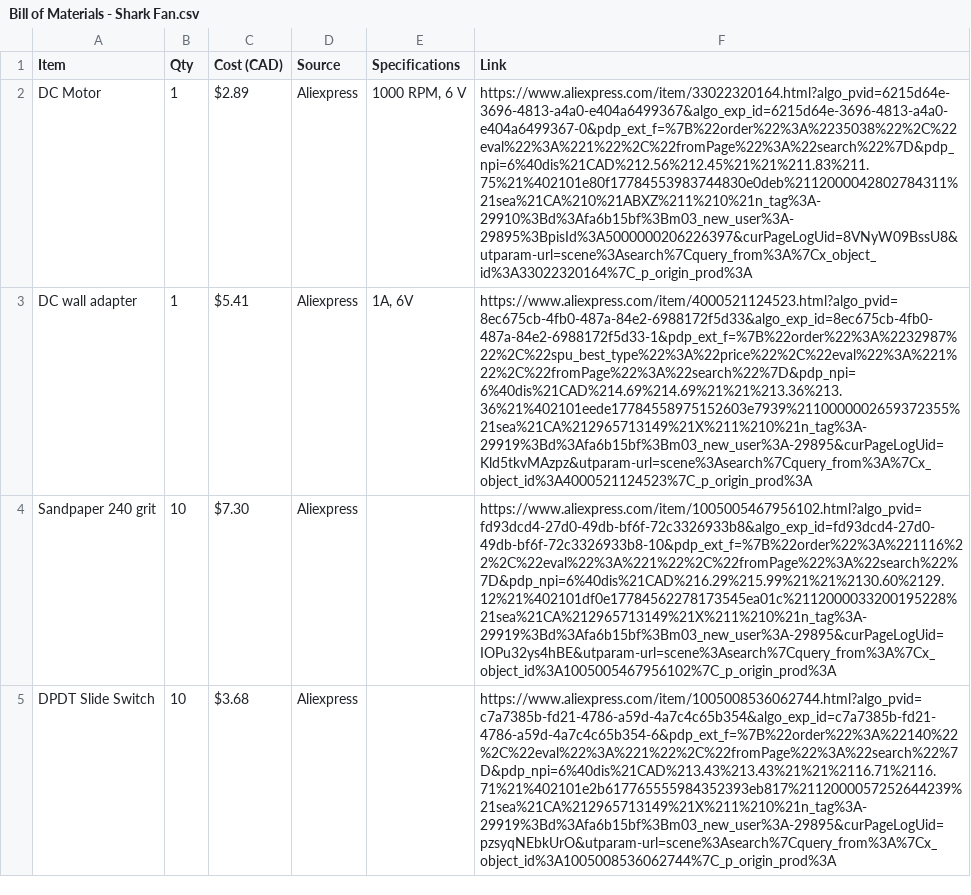
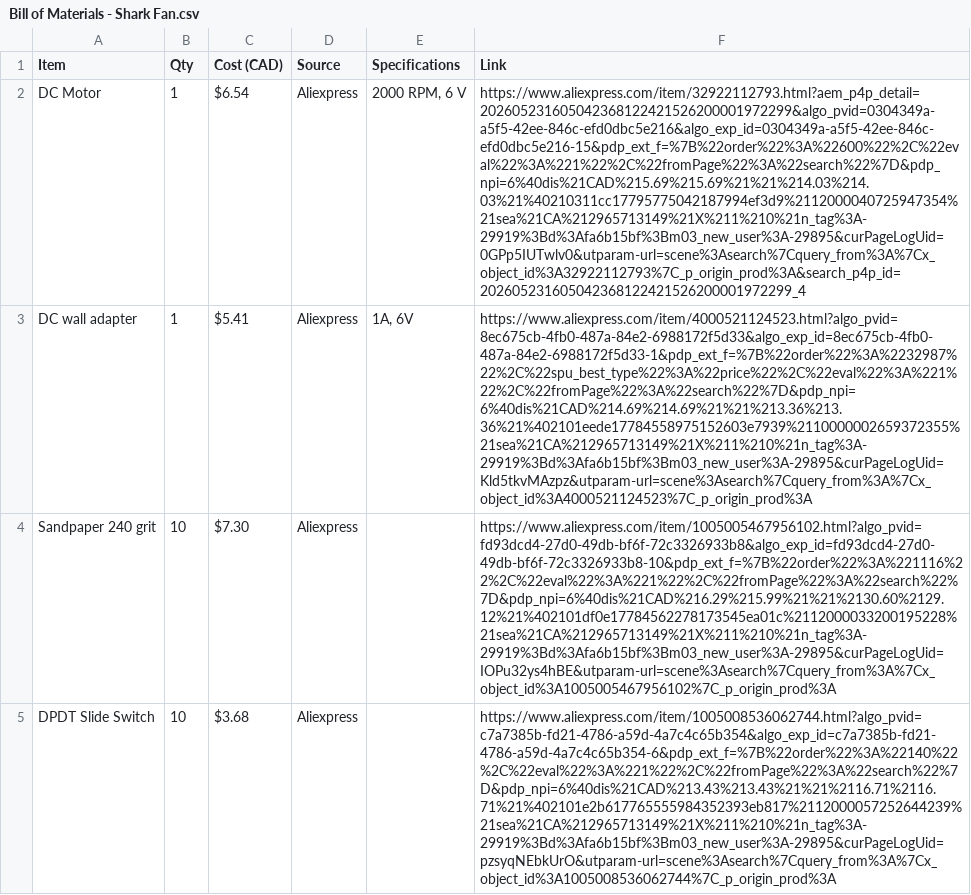
Before and after one commit to flyingf15h/Whale-Shark-Fan, a CSV file: BoM/Bill of Materials - Shark Fan.csv, drawn as a sheet; only a part is shown; the diff names each change by its address in the sheet, - before the commit and + after, or states it on an @@ line.

Commit message:
Update Bill of Materials - Shark Fan.csv

```diff
--- a/BoM/Bill of Materials - Shark Fan.csv
+++ b/BoM/Bill of Materials - Shark Fan.csv
-C2 (Cost (CAD)): $2.89
+C2 (Cost (CAD)): $6.54
-E2 (Specifications): 1000 RPM, 6 V
+E2 (Specifications): 2000 RPM, 6 V
-F2 (Link): https://www.aliexpress.com/item/33022320164.html?algo_pvid=6215d64e-3696-4813-a4a0-e404a6499367&algo_exp_id=6215d64e-3696-4813-a4a0-e404a6499367-0&pdp_ext_f=%7B%22order%22%3A%2235038%22%2C%22eval%22%3A%221%22%2C%22fromPage%22%3A%22search%22%7D&pdp_npi=6%40dis%21CAD%212.56%212.45%21%21%211.83%211.75%21%402101e80f17784553983744830e0deb%2112000042802784311%21sea%21CA%210%21ABXZ%211%210%21n_tag%3A-29910%3Bd%3Afa6b15bf%3Bm03_new_user%3A-29895%3BpisId%3A5000000206226397&curPageLogUid=8VNyW09BssU8&utparam-url=scene%3Asearch%7Cquery_from%3A%7Cx_object_id%3A33022320164%7C_p_origin_prod%3A
+F2 (Link): https://www.aliexpress.com/item/32922112793.html?aem_p4p_detail=202605231605042368122421526200001972299&algo_pvid=0304349a-a5f5-42ee-846c-efd0dbc5e216&algo_exp_id=0304349a-a5f5-42ee-846c-efd0dbc5e216-15&pdp_ext_f=%7B%22order%22%3A%22600%22%2C%22eval%22%3A%221%22%2C%22fromPage%22%3A%22search%22%7D&pdp_npi=6%40dis%21CAD%215.69%215.69%21%21%214.03%214.03%21%40210311cc17795775042187994ef3d9%2112000040725947354%21sea%21CA%212965713149%21X%211%210%21n_tag%3A-29919%3Bd%3Afa6b15bf%3Bm03_new_user%3A-29895&curPageLogUid=0GPp5IUTwlv0&utparam-url=scene%3Asearch%7Cquery_from%3A%7Cx_object_id%3A32922112793%7C_p_origin_prod%3A&search_p4p_id=202605231605042368122421526200001972299_4
```
